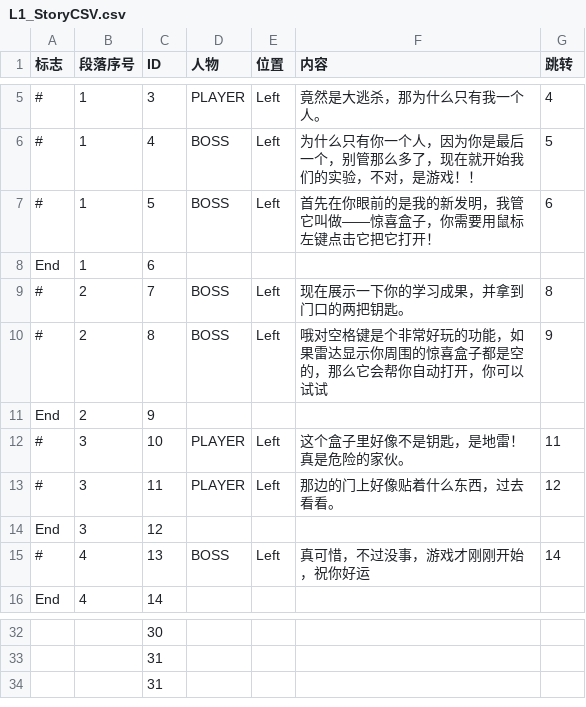
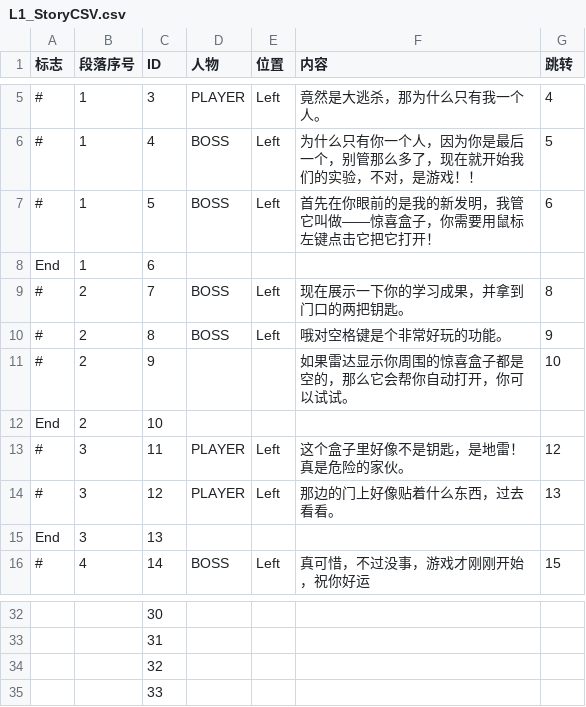
Before and after one commit to Cindyxj1011001101/Minesweeper, a CSV file: Assets/CSVFiles/StoryCSV/L1_StoryCSV.csv, drawn as a sheet; only a part is shown, gaps mark what is left out; the diff covers the shown part only; the diff names each change by its address in the sheet, - before the commit and + after, or states it on an @@ line.

Commit message:
L1剧情补丁

```diff
--- a/Assets/CSVFiles/StoryCSV/L1_StoryCSV.csv
+++ b/Assets/CSVFiles/StoryCSV/L1_StoryCSV.csv
-F10 (内容): 哦对空格键是个非常好玩的功能，如果雷达显示你周围的惊喜盒子都是空的，那么它会帮你自动打开，你可以试试
+F10 (内容): 哦对空格键是个非常好玩的功能。
-A11 (标志): End
+A11 (标志): #
-F11 (内容): (empty)
+F11 (内容): 如果雷达显示你周围的惊喜盒子都是空的，那么它会帮你自动打开，你可以试试。
-G11 (跳转): (empty)
+G11 (跳转): 10
-A12 (标志): #
+A12 (标志): End
-B12 (段落序号): 3
+B12 (段落序号): 2
-D12 (人物): PLAYER
+D12 (人物): (empty)
-E12 (位置): Left
+E12 (位置): (empty)
-F12 (内容): 这个盒子里好像不是钥匙，是地雷！真是危险的家伙。
+F12 (内容): (empty)
-G12 (跳转): 11
+G12 (跳转): (empty)
-F13 (内容): 那边的门上好像贴着什么东西，过去看看。
+F13 (内容): 这个盒子里好像不是钥匙，是地雷！真是危险的家伙。
-A14 (标志): End
+A14 (标志): #
-D14 (人物): (empty)
+D14 (人物): PLAYER
-E14 (位置): (empty)
+E14 (位置): Left
-F14 (内容): (empty)
+F14 (内容): 那边的门上好像贴着什么东西，过去看看。
-G14 (跳转): (empty)
+G14 (跳转): 13
-A15 (标志): #
+A15 (标志): End
-B15 (段落序号): 4
+B15 (段落序号): 3
-D15 (人物): BOSS
+D15 (人物): (empty)
-E15 (位置): Left
+E15 (位置): (empty)
-F15 (内容): 真可惜，不过没事，游戏才刚刚开始，祝你好运
+F15 (内容): (empty)
-G15 (跳转): 14
+G15 (跳转): (empty)
-A16 (标志): End
+A16 (标志): #
-D16 (人物): (empty)
+D16 (人物): BOSS
-E16 (位置): (empty)
+E16 (位置): Left
-F16 (内容): (empty)
+F16 (内容): 真可惜，不过没事，游戏才刚刚开始，祝你好运
-G16 (跳转): (empty)
+G16 (跳转): 15
-C34 (ID): 31
+C34 (ID): 32
+row 35:  |  | 33
```
Also changed, not shown: 25 edited cells elsewhere in this file.
